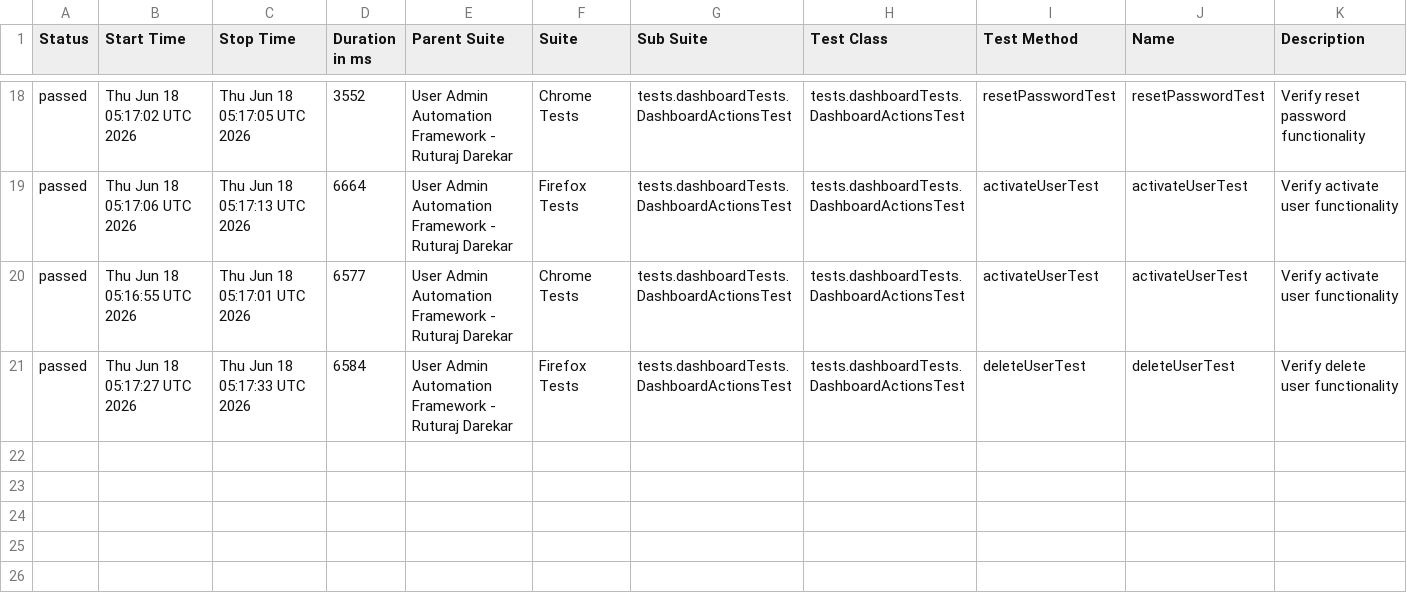
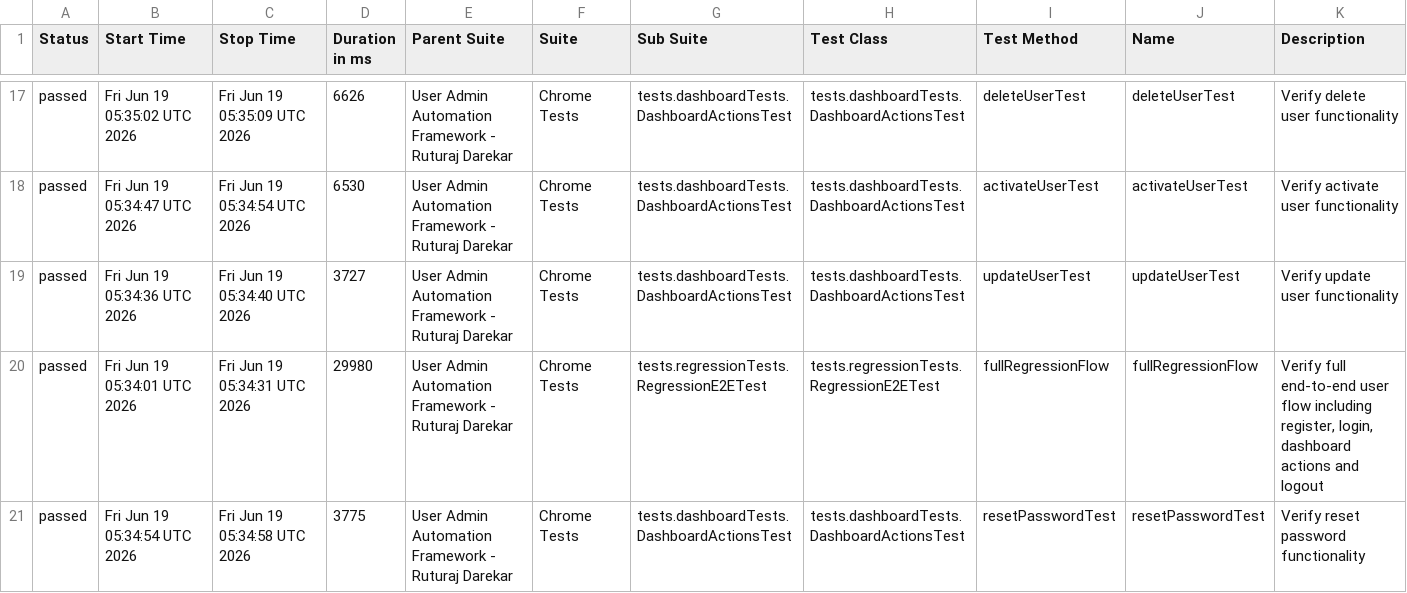
Before and after one commit to Ruturaj0861/user-admin-automation, a CSV file: data/suites.csv, drawn as a sheet; only a part is shown, gaps mark what is left out; the diff covers the shown part only.

```diff
--- a/data/suites.csv
+++ b/data/suites.csv
@@ -18,4 +17,5 @@
-"passed","Thu Jun 18 05:17:02 UTC 2026","Thu Jun 18 05:17:05 UTC 2026","3552","User Admin Automation Framework - Ruturaj Darekar","Chrome Tests","tests.dashboardTests.DashboardActionsTest","tests.dashboardTests.DashboardActionsTest","resetPasswordTest","resetPasswordTest","Verify reset password functionality"
-"passed","Thu Jun 18 05:17:06 UTC 2026","Thu Jun 18 05:17:13 UTC 2026","6664","User Admin Automation Framework - Ruturaj Darekar","Firefox Tests","tests.dashboardTests.DashboardActionsTest","tests.dashboardTests.DashboardActionsTest","activateUserTest","activateUserTest","Verify activate user functionality"
-"passed","Thu Jun 18 05:16:55 UTC 2026","Thu Jun 18 05:17:01 UTC 2026","6577","User Admin Automation Framework - Ruturaj Darekar","Chrome Tests","tests.dashboardTests.DashboardActionsTest","tests.dashboardTests.DashboardActionsTest","activateUserTest","activateUserTest","Verify activate user functionality"
-"passed","Thu Jun 18 05:17:27 UTC 2026","Thu Jun 18 05:17:33 UTC 2026","6584","User Admin Automation Framework - Ruturaj Darekar","Firefox Tests","tests.dashboardTests.DashboardActionsTest","tests.dashboardTests.DashboardActionsTest","deleteUserTest","deleteUserTest","Verify delete user functionality"
+"passed","Fri Jun 19 05:35:02 UTC 2026","Fri Jun 19 05:35:09 UTC 2026","6626","User Admin Automation Framework - Ruturaj Darekar","Chrome Tests","tests.dashboardTests.DashboardActionsTest","tests.dashboardTests.DashboardActionsTest","deleteUserTest","deleteUserTest","Verify delete user functionality"
+"passed","Fri Jun 19 05:34:47 UTC 2026","Fri Jun 19 05:34:54 UTC 2026","6530","User Admin Automation Framework - Ruturaj Darekar","Chrome Tests","tests.dashboardTests.DashboardActionsTest","tests.dashboardTests.DashboardActionsTest","activateUserTest","activateUserTest","Verify activate user functionality"
+"passed","Fri Jun 19 05:34:36 UTC 2026","Fri Jun 19 05:34:40 UTC 2026","3727","User Admin Automation Framework - Ruturaj Darekar","Chrome Tests","tests.dashboardTests.DashboardActionsTest","tests.dashboardTests.DashboardActionsTest","updateUserTest","updateUserTest","Verify update user functionality"
+"passed","Fri Jun 19 05:34:01 UTC 2026","Fri Jun 19 05:34:31 UTC 2026","29980","User Admin Automation Framework - Ruturaj Darekar","Chrome Tests","tests.regressionTests.RegressionE2ETest","tests.regressionTests.RegressionE2ETest","fullRegressionFlow","fullRegressionFlow","Verify full end-to-end user flow including register, login, dashboard actions and logout"
+"passed","Fri Jun 19 05:34:54 UTC 2026","Fri Jun 19 05:34:58 UTC 2026","3775","User Admin Automation Framework - Ruturaj Darekar","Chrome Tests","tests.dashboardTests.DashboardActionsTest","tests.dashboardTests.DashboardActionsTest","resetPasswordTest","resetPasswordTest","Verify reset password functionality"
```
Also changed, not shown: 4 added rows, 5 removed rows and 50 edited cells elsewhere in this file, data/behaviors.csv, 54 other files.
